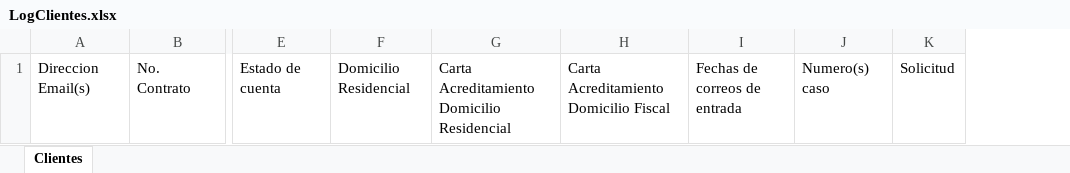
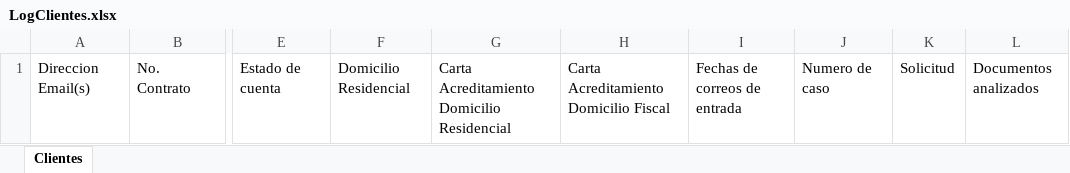
Before and after one commit to LuisMargro/ArchivaldoBot, an Excel workbook: Data/LogClientes.xlsx, sheet Clientes, drawn as a sheet; only a part is shown, gaps mark what is left out; values as stored, in another font and other column widths than the file's, no borders; removed rows and columns are numbered as before the commit, all else as after; the diff names each change by its address in the sheet, - before the commit and + after, or states it on an @@ line.

Commit message:
validacion de casos nuevo e hijos

```diff
--- a/Data/LogClientes.xlsx (sheet Clientes)
+++ b/Data/LogClientes.xlsx (sheet Clientes)
-column J, row 1: Numero(s) caso
+column J, row 1: Numero de caso
+column L, row 1: Documentos analizados
```
Also changed, not shown: Data/Config.xlsx, 3 other files.
